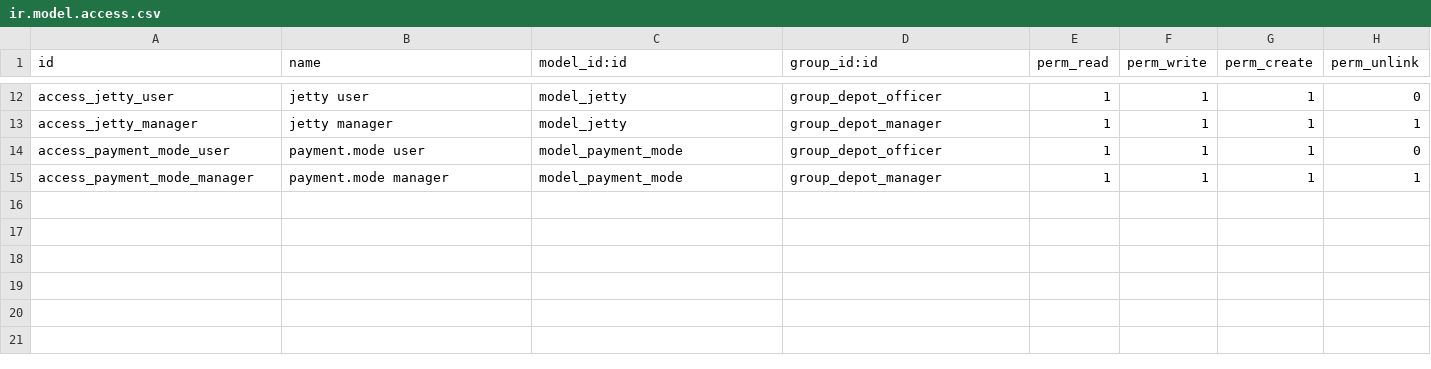
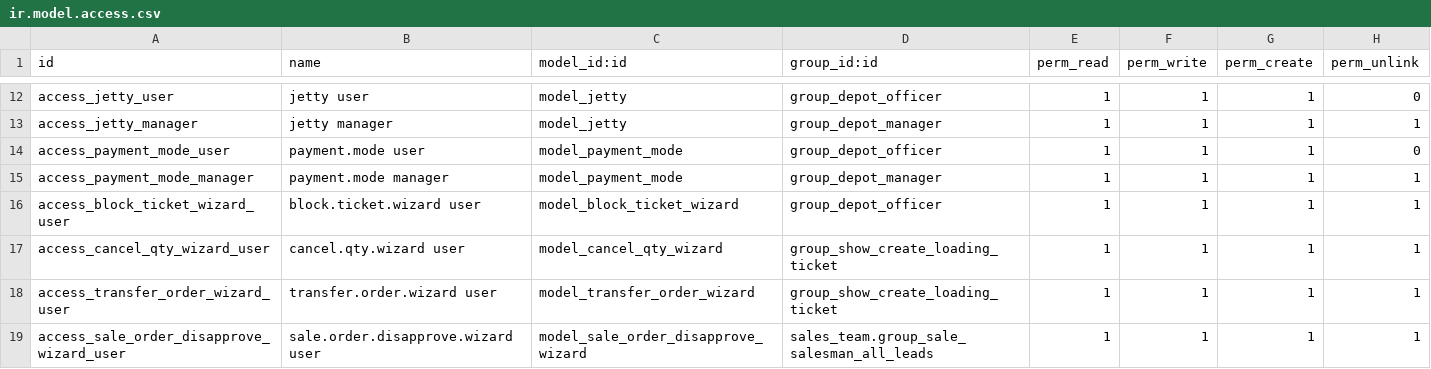
Before and after one commit to kingsleyuk2003/odoo14, a CSV file: odoo-custom-addons/kin_loading/security/ir.model.access.csv, drawn as a sheet; only a part is shown, gaps mark what is left out; the diff names each change by its address in the sheet, - before the commit and + after, or states it on an @@ line.

```diff
--- a/odoo-custom-addons/kin_loading/security/ir.model.access.csv
+++ b/odoo-custom-addons/kin_loading/security/ir.model.access.csv
+row 16: access_block_ticket_wizard_user | block.ticket.wizard user | model_block_ticket_wizard | group_depot_officer | 1 | 1 | 1 | 1
+row 17: access_cancel_qty_wizard_user | cancel.qty.wizard user | model_cancel_qty_wizard | group_show_create_loading_ticket | 1 | 1 | 1 | 1
+row 18: access_transfer_order_wizard_user | transfer.order.wizard user | model_transfer_order_wizard | group_show_create_loading_ticket | 1 | 1 | 1 | 1
+row 19: access_sale_order_disapprove_wizard_user | sale.order.disapprove.wizard user | model_sale_order_disapprove_wizard | sales_team.group_sale_salesman_all_leads | 1 | 1 | 1 | 1
```
Also changed, not shown: 14 other files.
